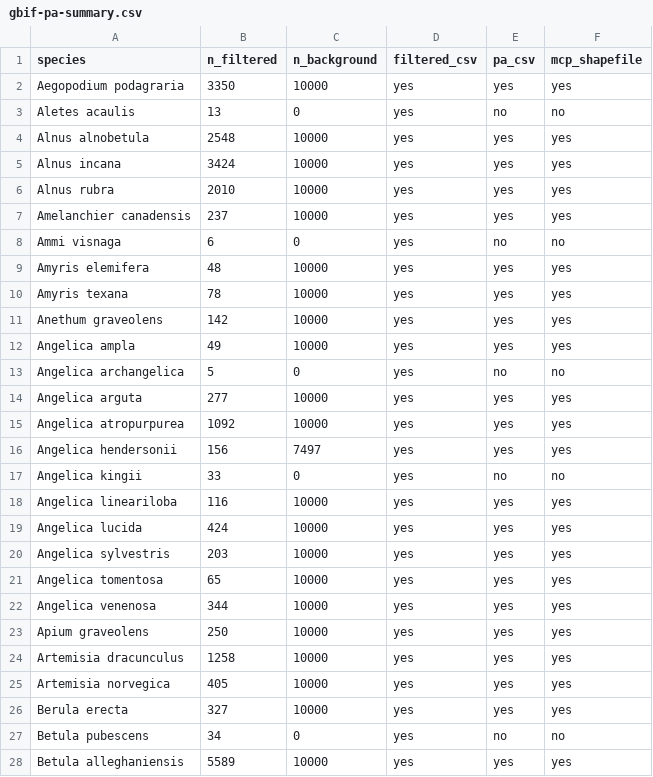
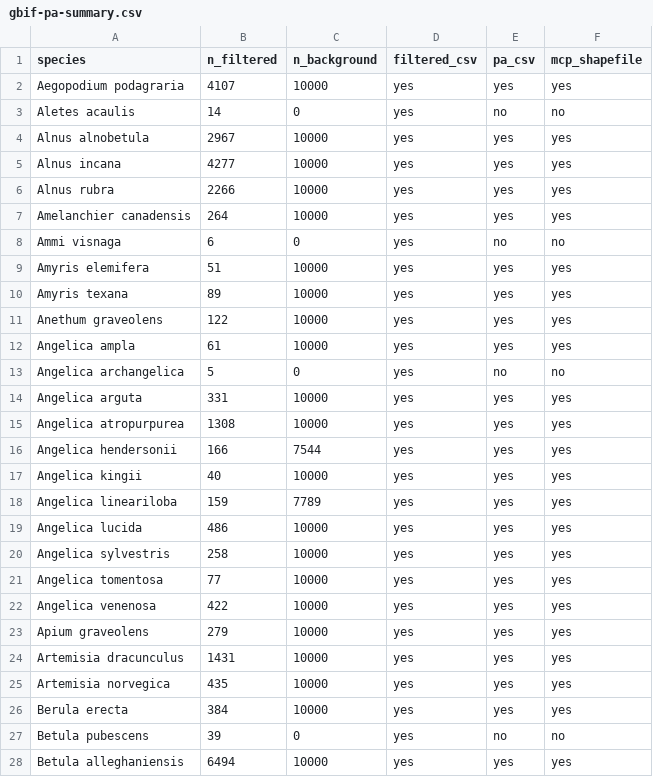
Before and after one commit to Big-Biodiversity-Collaborative/SwallowtailClimateChange, a CSV file: data/gbif-pa-summary.csv, drawn as a sheet; only a part is shown; the diff covers the shown part only.

Commit message:
Add new presence-absence data that includes 2024 observations

```diff
--- a/data/gbif-pa-summary.csv
+++ b/data/gbif-pa-summary.csv
@@ -1,28 +1,28 @@
 "species","n_filtered","n_background","filtered_csv","pa_csv","mcp_shapefile"
-"Aegopodium podagraria",3350,10000,"yes","yes","yes"
-"Aletes acaulis",13,0,"yes","no","no"
-"Alnus alnobetula",2548,10000,"yes","yes","yes"
-"Alnus incana",3424,10000,"yes","yes","yes"
-"Alnus rubra",2010,10000,"yes","yes","yes"
-"Amelanchier canadensis",237,10000,"yes","yes","yes"
+"Aegopodium podagraria",4107,10000,"yes","yes","yes"
+"Aletes acaulis",14,0,"yes","no","no"
+"Alnus alnobetula",2967,10000,"yes","yes","yes"
+"Alnus incana",4277,10000,"yes","yes","yes"
+"Alnus rubra",2266,10000,"yes","yes","yes"
+"Amelanchier canadensis",264,10000,"yes","yes","yes"
 "Ammi visnaga",6,0,"yes","no","no"
-"Amyris elemifera",48,10000,"yes","yes","yes"
-"Amyris texana",78,10000,"yes","yes","yes"
-"Anethum graveolens",142,10000,"yes","yes","yes"
-"Angelica ampla",49,10000,"yes","yes","yes"
+"Amyris elemifera",51,10000,"yes","yes","yes"
+"Amyris texana",89,10000,"yes","yes","yes"
+"Anethum graveolens",122,10000,"yes","yes","yes"
+"Angelica ampla",61,10000,"yes","yes","yes"
 "Angelica archangelica",5,0,"yes","no","no"
-"Angelica arguta",277,10000,"yes","yes","yes"
-"Angelica atropurpurea",1092,10000,"yes","yes","yes"
-"Angelica hendersonii",156,7497,"yes","yes","yes"
-"Angelica kingii",33,0,"yes","no","no"
-"Angelica lineariloba",116,10000,"yes","yes","yes"
-"Angelica lucida",424,10000,"yes","yes","yes"
-"Angelica sylvestris",203,10000,"yes","yes","yes"
-"Angelica tomentosa",65,10000,"yes","yes","yes"
-"Angelica venenosa",344,10000,"yes","yes","yes"
-"Apium graveolens",250,10000,"yes","yes","yes"
-"Artemisia dracunculus",1258,10000,"yes","yes","yes"
-"Artemisia norvegica",405,10000,"yes","yes","yes"
-"Berula erecta",327,10000,"yes","yes","yes"
-"Betula pubescens",34,0,"yes","no","no"
-"Betula alleghaniensis",5589,10000,"yes","yes","yes"
+"Angelica arguta",331,10000,"yes","yes","yes"
+"Angelica atropurpurea",1308,10000,"yes","yes","yes"
+"Angelica hendersonii",166,7544,"yes","yes","yes"
+"Angelica kingii",40,10000,"yes","yes","yes"
+"Angelica lineariloba",159,7789,"yes","yes","yes"
+"Angelica lucida",486,10000,"yes","yes","yes"
+"Angelica sylvestris",258,10000,"yes","yes","yes"
+"Angelica tomentosa",77,10000,"yes","yes","yes"
+"Angelica venenosa",422,10000,"yes","yes","yes"
+"Apium graveolens",279,10000,"yes","yes","yes"
+"Artemisia dracunculus",1431,10000,"yes","yes","yes"
+"Artemisia norvegica",435,10000,"yes","yes","yes"
+"Berula erecta",384,10000,"yes","yes","yes"
+"Betula pubescens",39,0,"yes","no","no"
+"Betula alleghaniensis",6494,10000,"yes","yes","yes"
```
Also changed, not shown: 161 edited cells elsewhere in this file, 3 other files.
